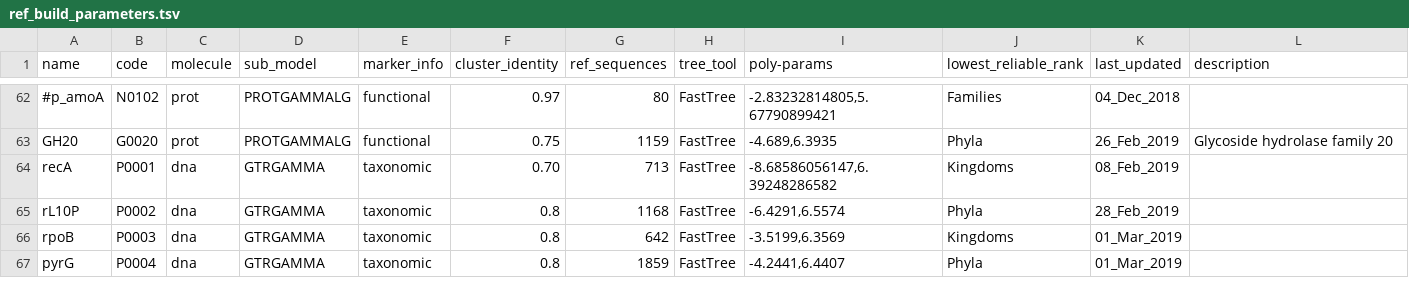
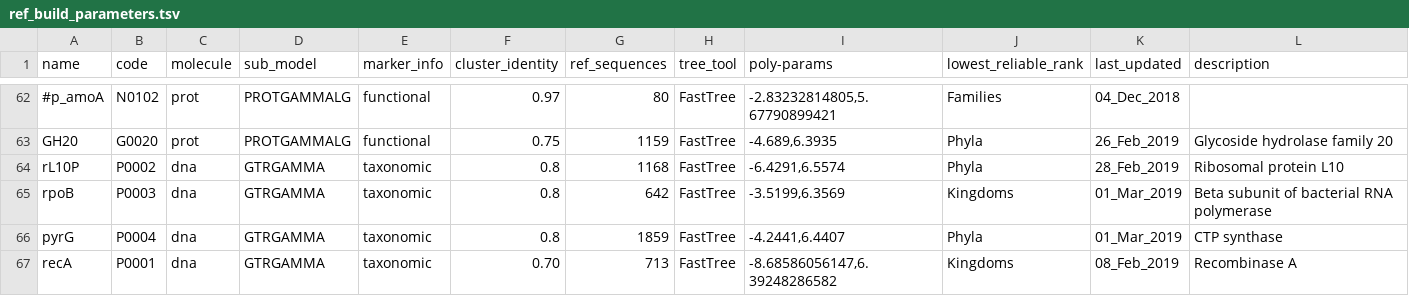
Before and after one commit to handsofthecommunity/TreeSAPP, a TSV file: data/tree_data/ref_build_parameters.tsv, drawn as a sheet; only a part is shown, gaps mark what is left out; removed rows and columns are numbered as before the commit, all else as after; the diff names each change by its address in the sheet, - before the commit and + after, or states it on an @@ line.

Commit message:
reformat build params file, rename vars in main script

```diff
--- a/data/tree_data/ref_build_parameters.tsv
+++ b/data/tree_data/ref_build_parameters.tsv
-row 64: recA | P0001 | dna | GTRGAMMA | taxonomic | 0.70 | 713 | FastTree | -8.68586056147,6.39248286582 | Kingdoms | 08_Feb_2019
-L64 (description): (empty)
+L64 (description): Ribosomal protein L10
-L65 (description): (empty)
+L65 (description): Beta subunit of bacterial RNA polymerase
-L66 (description): (empty)
+L66 (description): CTP synthase
+row 67: recA | P0001 | dna | GTRGAMMA | taxonomic | 0.70 | 713 | FastTree | -8.68586056147,6.39248286582 | Kingdoms | 08_Feb_2019 | Recombinase A
```
Also changed, not shown: 1 other file.
